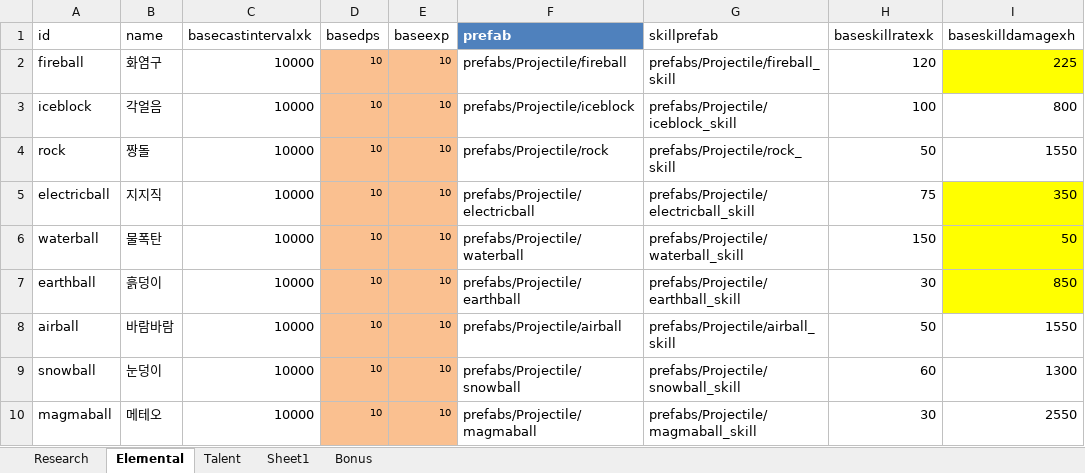
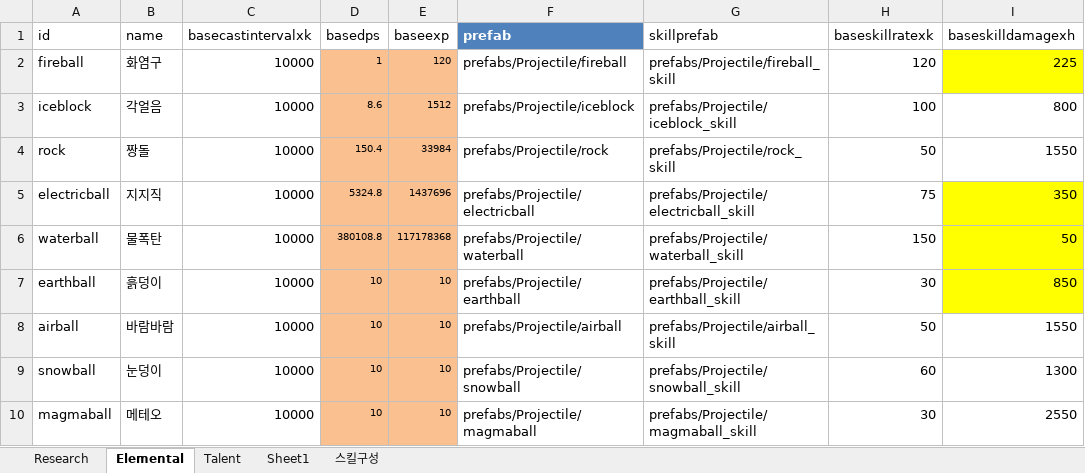
Before and after one commit to LEEJAEHAN/SexyBack, an Excel workbook: Doc/XmlDataDocument_170316.xlsx, sheet Elemental, drawn as a sheet; values as stored, in another font and other column widths than the file's, no borders; table styles not drawn; the diff names each change by its address in the sheet, - before the commit and + after, or states it on an @@ line.

```diff
--- a/Doc/XmlDataDocument_170316.xlsx (sheet Elemental)
+++ b/Doc/XmlDataDocument_170316.xlsx (sheet Elemental)
-sheet tab: Bonus
+sheet tab: 스킬구성
-D2 (basedps): 10
+D2 (basedps): 1
-E2 (baseexp): 10
+E2 (baseexp): 120
-D3 (basedps): 10
+D3 (basedps): 8.6
-E3 (baseexp): 10
+E3 (baseexp): 1512
-D4 (basedps): 10
+D4 (basedps): 150.4
-E4 (baseexp): 10
+E4 (baseexp): 33984
-D5 (basedps): 10
+D5 (basedps): 5324.8
-E5 (baseexp): 10
+E5 (baseexp): 1437696
-D6 (basedps): 10
+D6 (basedps): 380108.8
-E6 (baseexp): 10
+E6 (baseexp): 117178368
```
Also changed, not shown: sheet Research, 21 other files.
